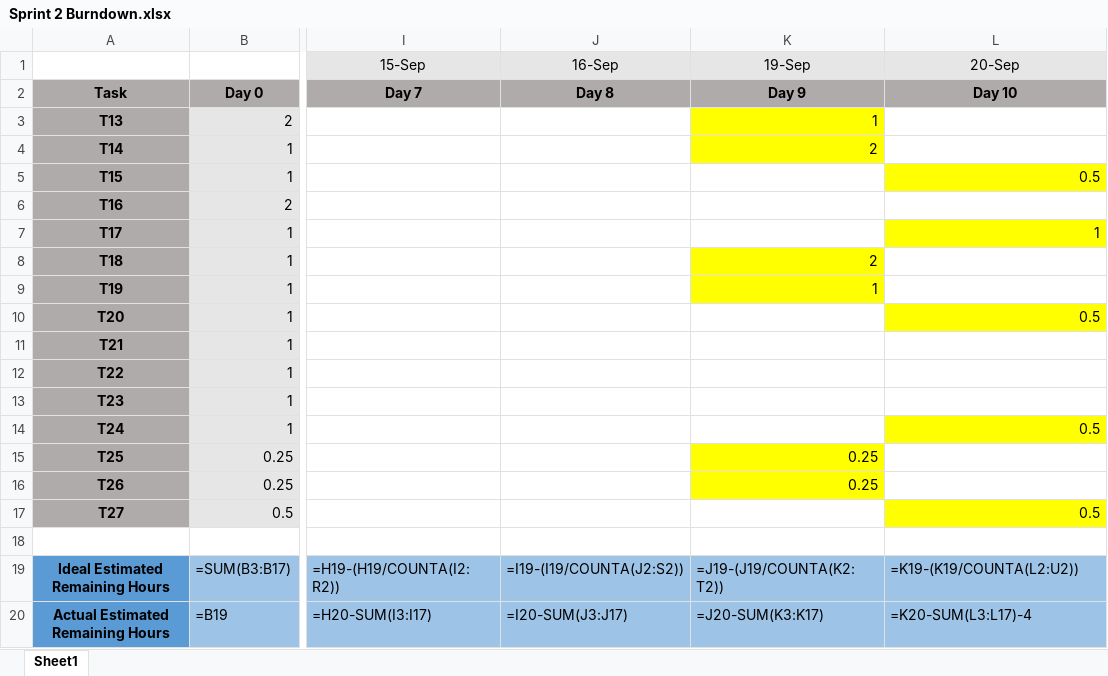
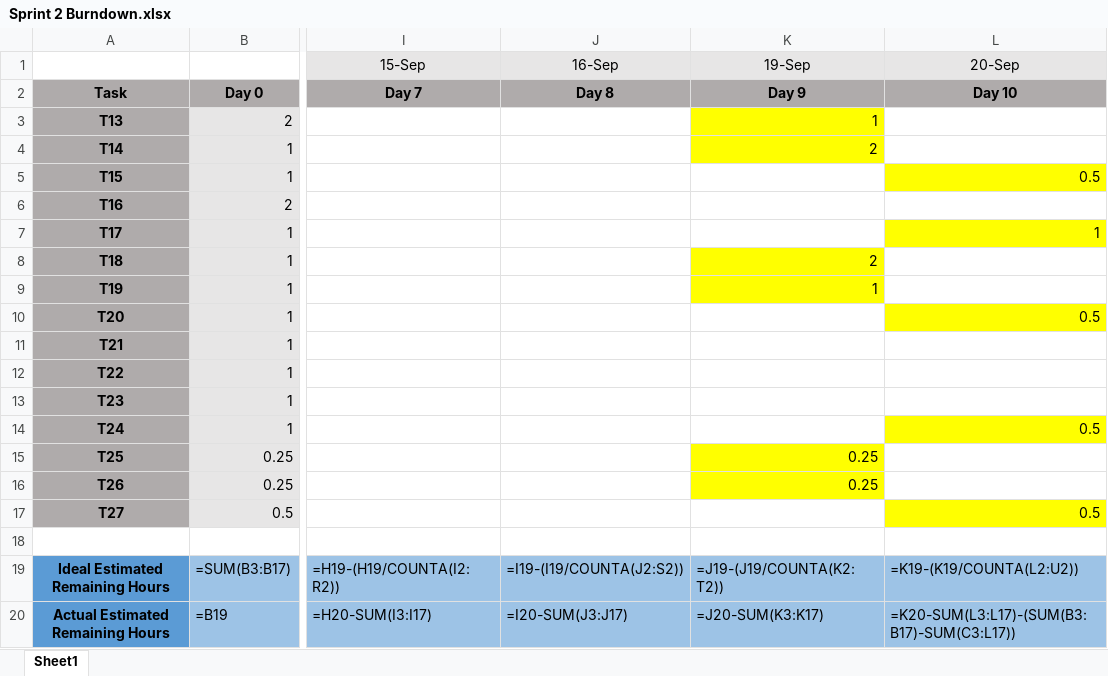
Before and after one commit to victoria-tobin/IFB299, an Excel workbook: doc/Burndown Charts/Sprint 2 Burndown.xlsx, sheet Sheet1, drawn as a sheet; only a part is shown, gaps mark what is left out; values as stored, in another font and other column widths than the file's, no borders; formulas are shown in place of their values; charts and pictures not drawn; the diff names each change by its address in the sheet, - before the commit and + after, or states it on an @@ line.

```diff
--- a/doc/Burndown Charts/Sprint 2 Burndown.xlsx (sheet Sheet1)
+++ b/doc/Burndown Charts/Sprint 2 Burndown.xlsx (sheet Sheet1)
-L20 (20-Sep): =K20-SUM(L3:L17)-4
+L20 (20-Sep): =K20-SUM(L3:L17)-(SUM(B3:B17)-SUM(C3:L17))
```
Also changed, not shown: charts or pictures, doc/Burndown Charts/Release 1 Burndown.xlsx, doc/Burndown Charts/Sprint 1 Burndown.xlsx, 1 other file.
